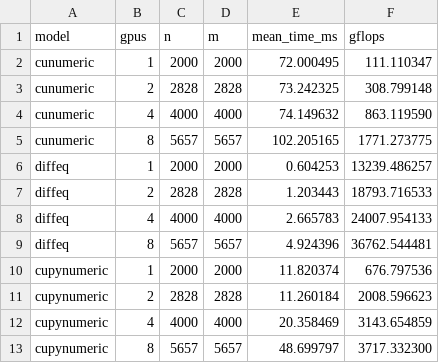
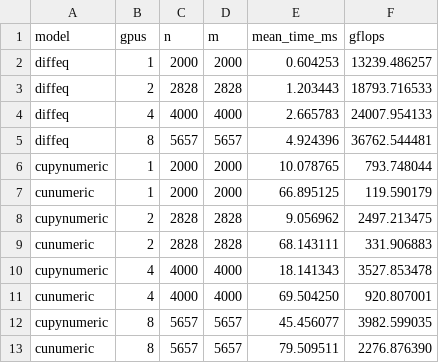
Before and after one commit to JuliaLegate/benchmarking, a CSV file: grayscott/grayscott.csv, drawn as a sheet.

Commit message:
update gc res grayscott

```diff
--- a/grayscott/grayscott.csv
+++ b/grayscott/grayscott.csv
@@ -1,6 +1,2 @@
 model,gpus,n,m,mean_time_ms,gflops
-cunumeric,1,2000,2000,72.000495,111.110347
-cunumeric,2,2828,2828,73.242325,308.799148
-cunumeric,4,4000,4000,74.149632,863.119590
-cunumeric,8,5657,5657,102.205165,1771.273775
 diffeq,1,2000,2000,0.604253,13239.486257
@@ -9,5 +5,9 @@ diffeq,4,4000,4000,2.665783,24007.954133
 diffeq,8,5657,5657,4.924396,36762.544481
-cupynumeric,1,2000,2000,11.820374,676.797536
-cupynumeric,2,2828,2828,11.260184,2008.596623
-cupynumeric,4,4000,4000,20.358469,3143.654859
-cupynumeric,8,5657,5657,48.699797,3717.332300
+cupynumeric,1,2000,2000,10.078765,793.748044
+cunumeric,1,2000,2000,66.895125,119.590179
+cupynumeric,2,2828,2828,9.056962,2497.213475
+cunumeric,2,2828,2828,68.143111,331.906883
+cupynumeric,4,4000,4000,18.141343,3527.853478
+cunumeric,4,4000,4000,69.504250,920.807001
+cupynumeric,8,5657,5657,45.456077,3982.599035
+cunumeric,8,5657,5657,79.509511,2276.876390
```
Also changed, not shown: grayscott/grayscott_gc.csv, 5 other files.
